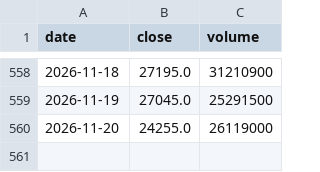
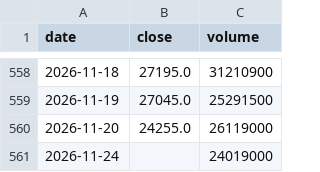
Before and after one commit to kazuo310/kabu-board, a CSV file: data/6857.csv, drawn as a sheet; only a part is shown, gaps mark what is left out; the diff names each change by its address in the sheet, - before the commit and + after, or states it on an @@ line.

```diff
--- a/data/6857.csv
+++ b/data/6857.csv
+row 561: 2026-11-24 |  | 24019000
```
Also changed, not shown: data/6723.csv, data/8035.csv, 5 other files.
